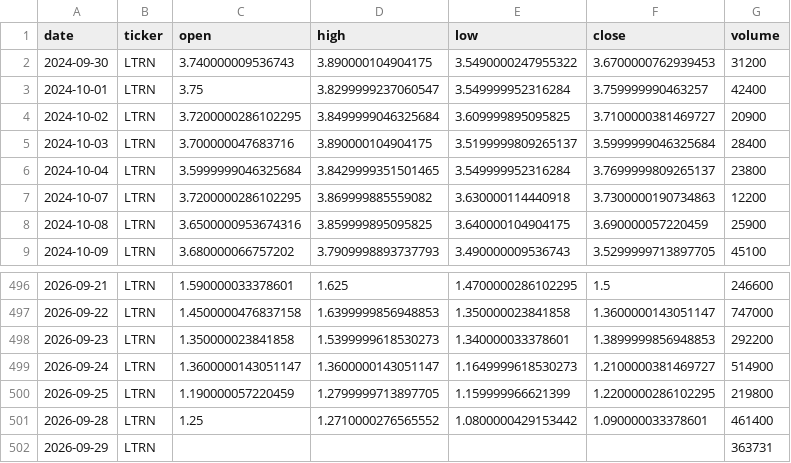
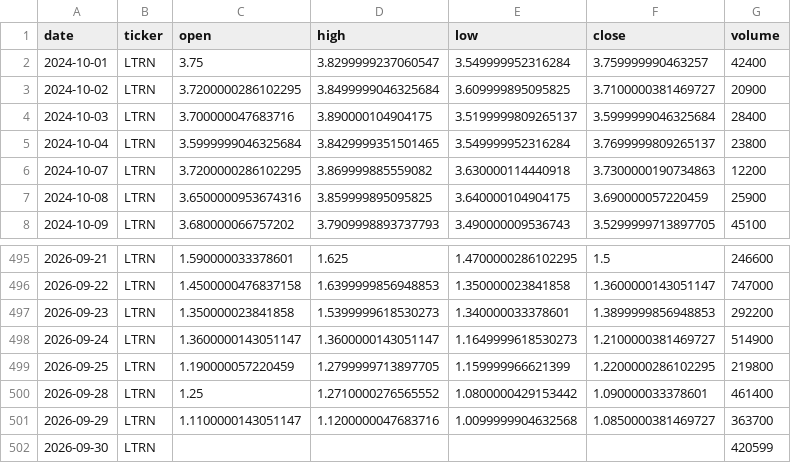
Before and after one commit to averma-ltrn/ltrn-stock-analyzer, a CSV file: data/raw/ltrn_prices_raw.csv, drawn as a sheet; only a part is shown, gaps mark what is left out.

```diff
--- a/data/raw/ltrn_prices_raw.csv
+++ b/data/raw/ltrn_prices_raw.csv
@@ -1,3 +1,2 @@
 date,ticker,open,high,low,close,volume
-2024-09-30,LTRN,3.740000009536743,3.890000104904175,3.5490000247955322,3.6700000762939453,31200
 2024-10-01,LTRN,3.75,3.8299999237060547,3.549999952316284,3.759999990463257,42400
@@ -501,2 +500,3 @@ date,ticker,open,high,low,close,volume
 2026-09-28,LTRN,1.25,1.2710000276565552,1.0800000429153442,1.090000033378601,461400
-2026-09-29,LTRN,,,,,363731
+2026-09-29,LTRN,1.1100000143051147,1.1200000047683716,1.0099999904632568,1.0850000381469727,363700
+2026-09-30,LTRN,,,,,420599
```
Also changed, not shown: data/processed/ltrn_indicators.csv, data/raw/ltrn_fundamentals_raw.csv, 1 other file.
